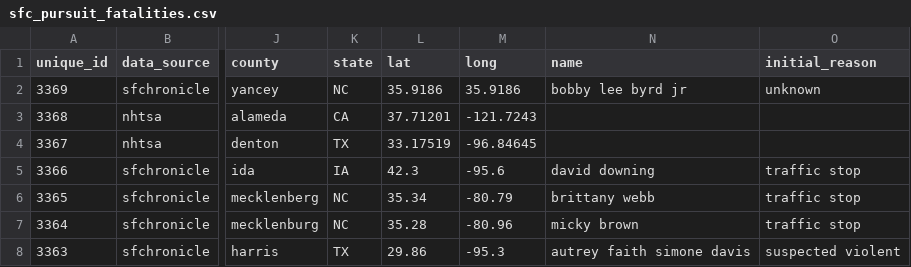
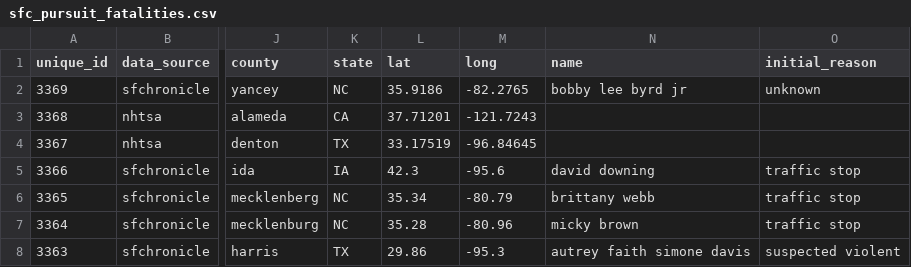
Before and after one commit to sfchronicle/police_pursuits, a CSV file: data/sfc_pursuit_fatalities.csv, drawn as a sheet; only a part is shown, gaps mark what is left out; the diff names each change by its address in the sheet, - before the commit and + after, or states it on an @@ line.

Commit message:
fixed a long coordinate

```diff
--- a/data/sfc_pursuit_fatalities.csv
+++ b/data/sfc_pursuit_fatalities.csv
-M2 (long): 35.9186
+M2 (long): -82.2765
```
